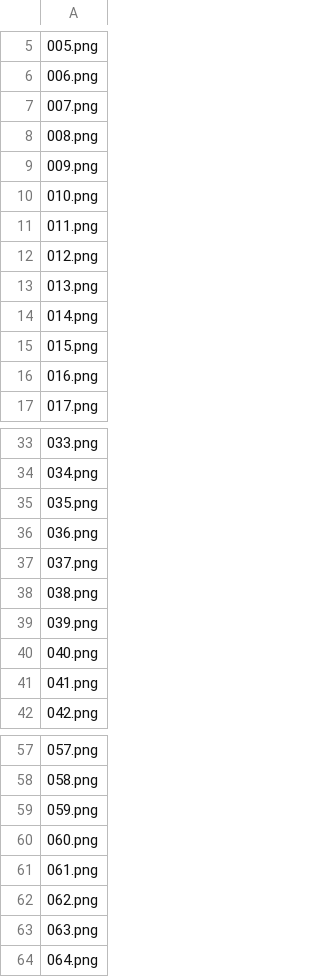
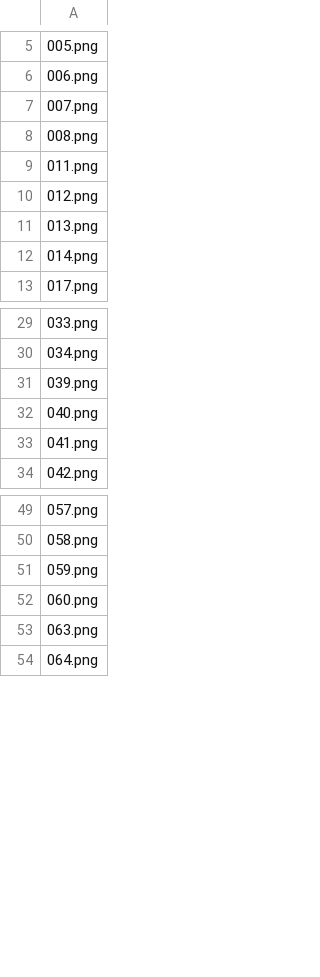
Before and after one commit to milmip/basic_math_stuff, a CSV file: img_locations/Integrales.csv, drawn as a sheet; only a part is shown, gaps mark what is left out; the diff names each change by its address in the sheet, - before the commit and + after, or states it on an @@ line.

```diff
--- a/img_locations/Integrales.csv
+++ b/img_locations/Integrales.csv
-row 9: 009.png
-row 10: 010.png
-row 15: 015.png
-row 16: 016.png
-row 35: 035.png
-row 36: 036.png
-row 37: 037.png
-row 38: 038.png
-row 61: 061.png
-row 62: 062.png
```
Also changed, not shown: img_locations/Derivees.csv, 50 other files.
